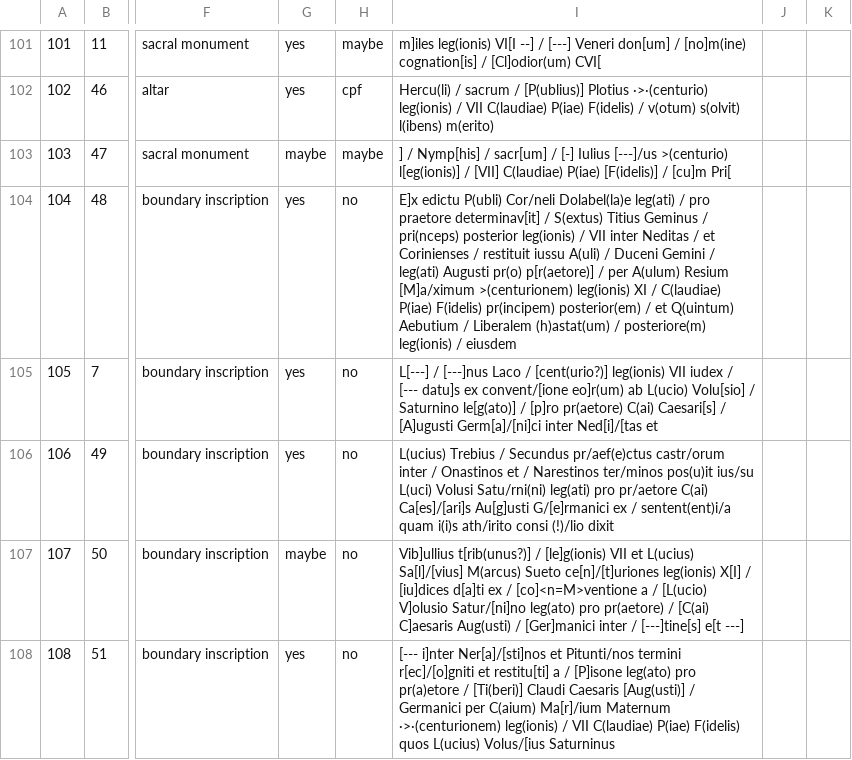
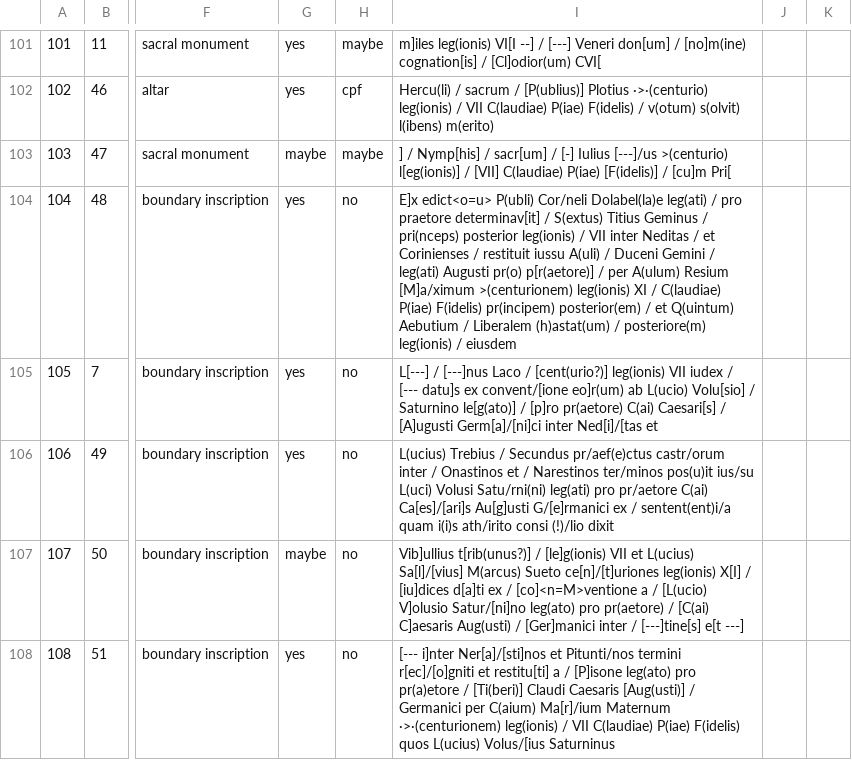
Before and after one commit to EwanSC/BromansCoopey, a CSV file: monument-spreadsheet.csv, drawn as a sheet; only a part is shown, gaps mark what is left out; the diff covers the shown part only; the diff names each change by its address in the sheet, - before the commit and + after, or states it on an @@ line.

Commit message:
Fixed Monument ID 1, 3, 104

```diff
--- a/monument-spreadsheet.csv
+++ b/monument-spreadsheet.csv
-I104: E]x edictu P(ubli) Cor/neli…
+I104: E]x edict<o=u> P(ubli) Cor/neli…
```
Also changed, not shown: 6 edited cells elsewhere in this file, 2 other files.
